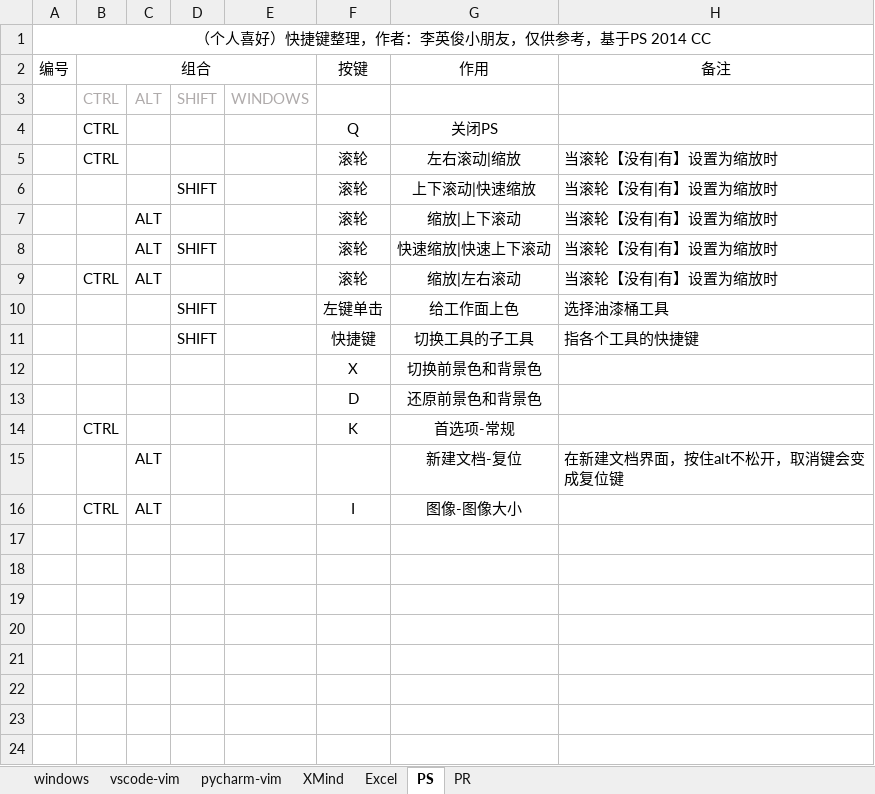
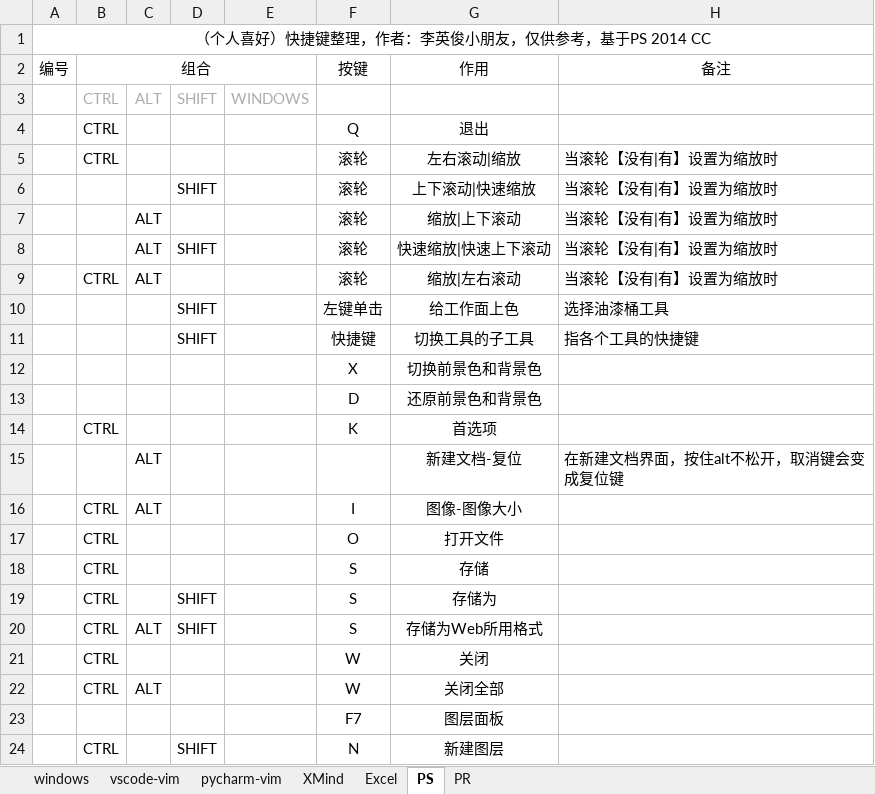
Before and after one commit to TinyHandsome/BookStudy, an Excel workbook: computer_skills/各种快捷键总结.xlsx, sheet PS, drawn as a sheet; values as stored, in another font and other column widths than the file's, no borders; the diff names each change by its address in the sheet, - before the commit and + after, or states it on an @@ line.

```diff
--- a/computer_skills/各种快捷键总结.xlsx (sheet PS)
+++ b/computer_skills/各种快捷键总结.xlsx (sheet PS)
-G4: 关闭PS
+G4: 退出
-G14: 首选项-常规
+G14: 首选项
+row 17:  | CTRL |  |  |  | O | 打开文件
+row 18:  | CTRL |  |  |  | S | 存储
+row 19:  | CTRL |  | SHIFT |  | S | 存储为
+row 20:  | CTRL | ALT | SHIFT |  | S | 存储为Web所用格式
+row 21:  | CTRL |  |  |  | W | 关闭
+row 22:  | CTRL | ALT |  |  | W | 关闭全部
+row 23:  |  |  |  |  | F7 | 图层面板
+row 24:  | CTRL |  | SHIFT |  | N | 新建图层
```
Also changed, not shown: 7 other files.
